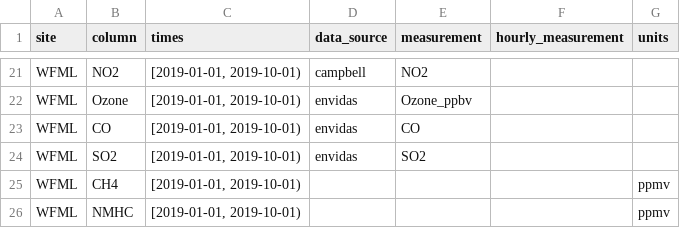
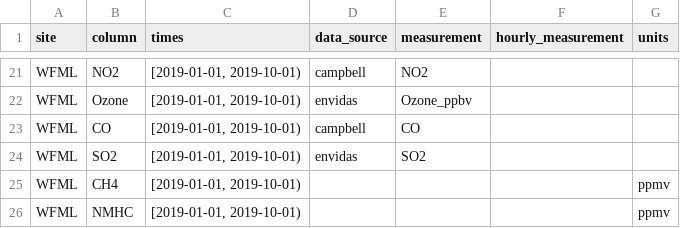
Before and after one commit to ASRCsoft/atmoschem.process, a CSV file: data-raw/package_data/report_columns.csv, drawn as a sheet; only a part is shown, gaps mark what is left out.

Commit message:
Fix CO column in WFML report

```diff
--- a/data-raw/package_data/report_columns.csv
+++ b/data-raw/package_data/report_columns.csv
@@ -22,3 +22,3 @@ WFML,NO2,"[2019-01-01, 2019-10-01)",campbell,NO2,,
 WFML,Ozone,"[2019-01-01, 2019-10-01)",envidas,Ozone_ppbv,,
-WFML,CO,"[2019-01-01, 2019-10-01)",envidas,CO,,
+WFML,CO,"[2019-01-01, 2019-10-01)",campbell,CO,,
 WFML,SO2,"[2019-01-01, 2019-10-01)",envidas,SO2,,
```
Also changed, not shown: 1 other file.
